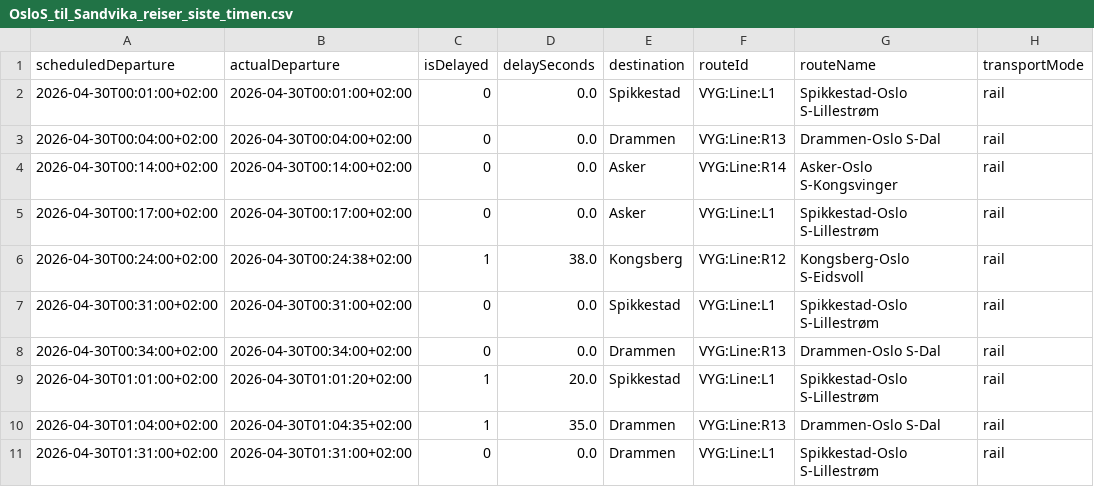
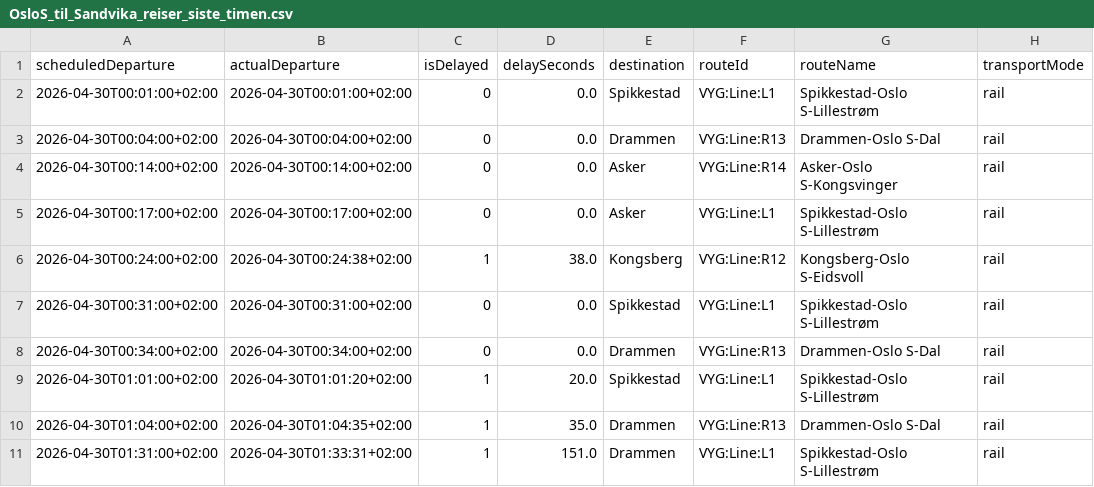
Before and after one commit to simenoddenhansen/togtider, a CSV file: reiser_oslo_sandvika/OsloS_til_Sandvika_reiser_siste_timen.csv, drawn as a sheet; only a part is shown; the diff names each change by its address in the sheet, - before the commit and + after, or states it on an @@ line.

```diff
--- a/reiser_oslo_sandvika/OsloS_til_Sandvika_reiser_siste_timen.csv
+++ b/reiser_oslo_sandvika/OsloS_til_Sandvika_reiser_siste_timen.csv
-B11 (actualDeparture): 2026-04-30T01:31:00+02:00
+B11 (actualDeparture): 2026-04-30T01:33:31+02:00
-C11 (isDelayed): 0
+C11 (isDelayed): 1
-D11 (delaySeconds): 0.0
+D11 (delaySeconds): 151.0
```
Also changed, not shown: data_collection/history/forsinkelser_2026-04-30.csv, 2 other files.
